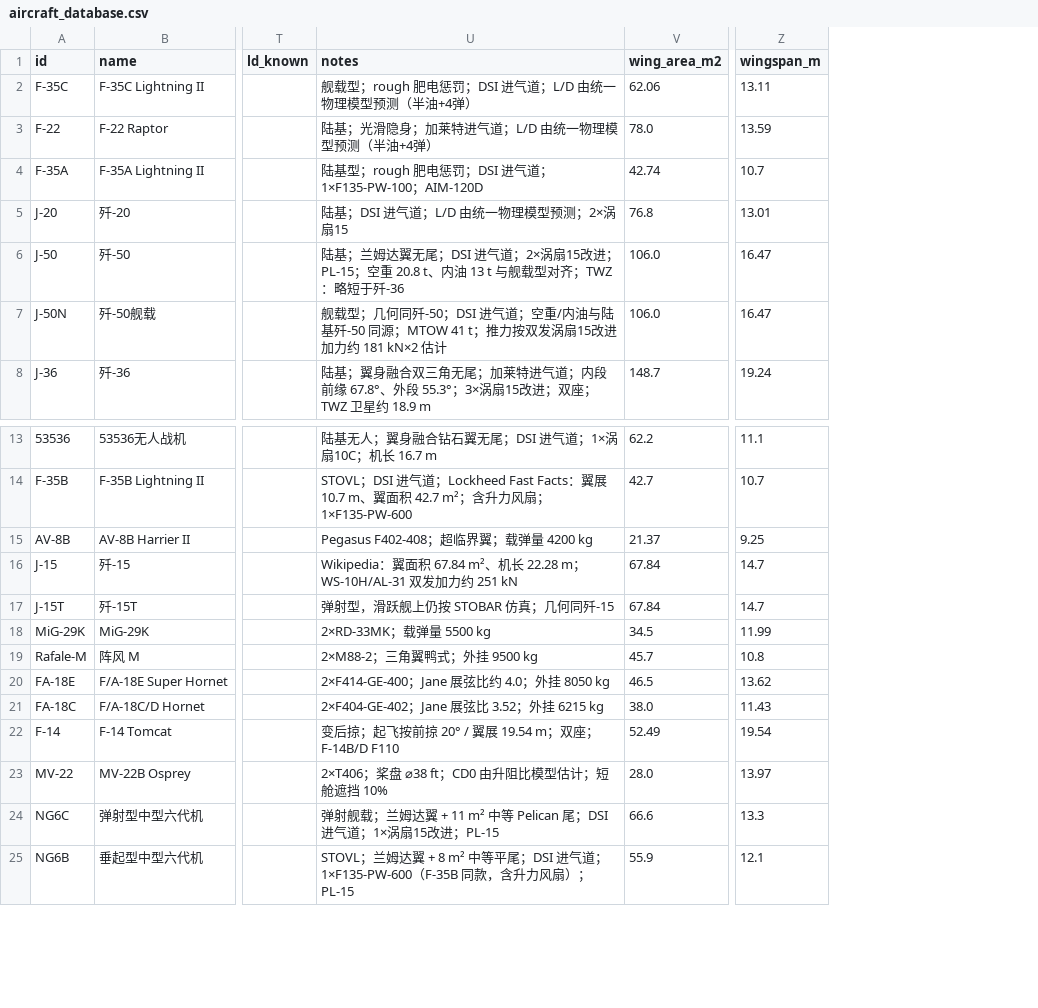
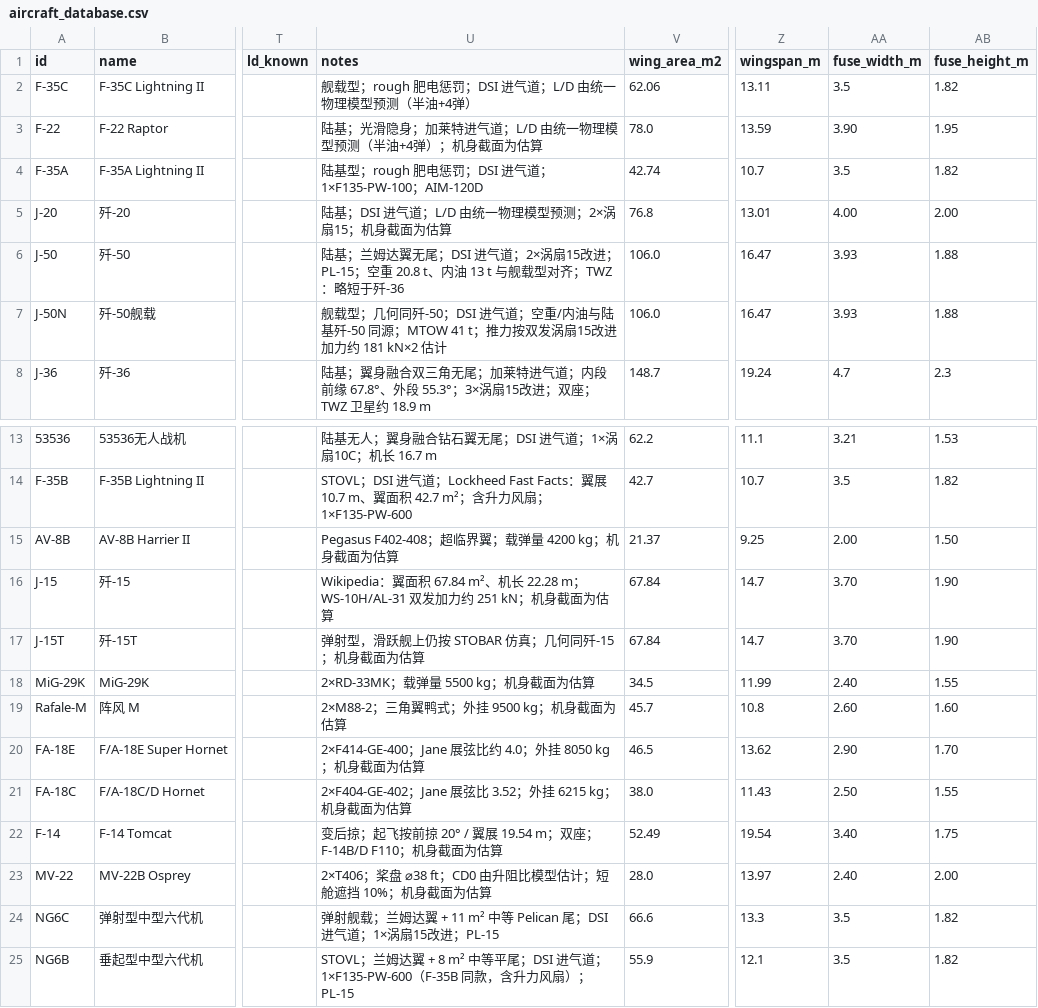
Before and after one commit to xtxsinan-lgtm/military_simulators, a CSV file: data/aircraft_database.csv, drawn as a sheet; only a part is shown, gaps mark what is left out; the diff names each change by its address in the sheet, - before the commit and + after, or states it on an @@ line.

```diff
--- a/data/aircraft_database.csv
+++ b/data/aircraft_database.csv
+column AA (fuse_width_m), rows 2-8: 3.5 | 3.90 | 3.5 | 4.00 | 3.93 | 3.93 | 4.7; rows 13-25: 3.21 | 3.5 | 2.00 | 3.70 | 3.70 | 2.40 | 2.60 | 2.90 | 2.50 | 3.40 | 2.40 | 3.5 | 3.5
+column AB (fuse_height_m), rows 2-8: 1.82 | 1.95 | 1.82 | 2.00 | 1.88 | 1.88 | 2.3; rows 13-25: 1.53 | 1.82 | 1.50 | 1.90 | 1.90 | 1.55 | 1.60 | 1.70 | 1.55 | 1.75 | 2.00 | 1.82 | 1.82
-U3 (notes): 陆基；光滑隐身；加莱特进气道；L/D 由统一物理模型预测（半油+4弹）
+U3 (notes): 陆基；光滑隐身；加莱特进气道；L/D 由统一物理模型预测（半油+4弹）；机身截面为估算
-U5 (notes): 陆基；DSI 进气道；L/D 由统一物理模型预测；2×涡扇15
+U5 (notes): 陆基；DSI 进气道；L/D 由统一物理模型预测；2×涡扇15；机身截面为估算
-U15 (notes): Pegasus F402-408；超临界翼；载弹量 4200 kg
+U15 (notes): Pegasus F402-408；超临界翼；载弹量 4200 kg；机身截面为估算
-U16 (notes): …约 251 kN
+U16 (notes): …约 251 kN；机身截面为估算
-U17 (notes): 弹射型，滑跃舰上仍按 STOBAR 仿真；几何同歼-15
+U17 (notes): 弹射型，滑跃舰上仍按 STOBAR 仿真；几何同歼-15；机身截面为估算
-U18 (notes): 2×RD-33MK；载弹量 5500 kg
+U18 (notes): 2×RD-33MK；载弹量 5500 kg；机身截面为估算
-U19 (notes): 2×M88-2；三角翼鸭式；外挂 9500 kg
+U19 (notes): 2×M88-2；三角翼鸭式；外挂 9500 kg；机身截面为估算
-U20 (notes): 2×F414-GE-400；Jane 展弦比约 4.0；外挂 8050 kg
+U20 (notes): 2×F414-GE-400；Jane 展弦比约 4.0；外挂 8050 kg；机身截面为估算
-U21 (notes): 2×F404-GE-402；Jane 展弦比 3.52；外挂 6215 kg
+U21 (notes): 2×F404-GE-402；Jane 展弦比 3.52；外挂 6215 kg；机身截面为估算
-U22 (notes): …座；F-14B/D F110
+U22 (notes): …座；F-14B/D F110；机身截面为估算
-U23 (notes): 2×T406；桨盘 ⌀38 ft；CD0 由升阻比模型估计；短舱遮挡 10%
+U23 (notes): 2×T406；桨盘 ⌀38 ft；CD0 由升阻比模型估计；短舱遮挡 10%；机身截面为估算
```
Also changed, not shown: 29 other files.
